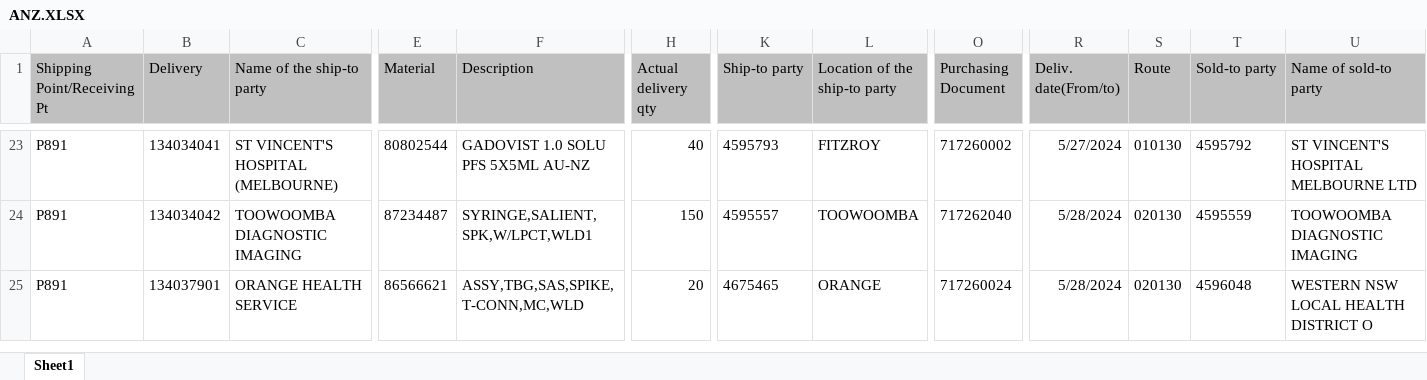
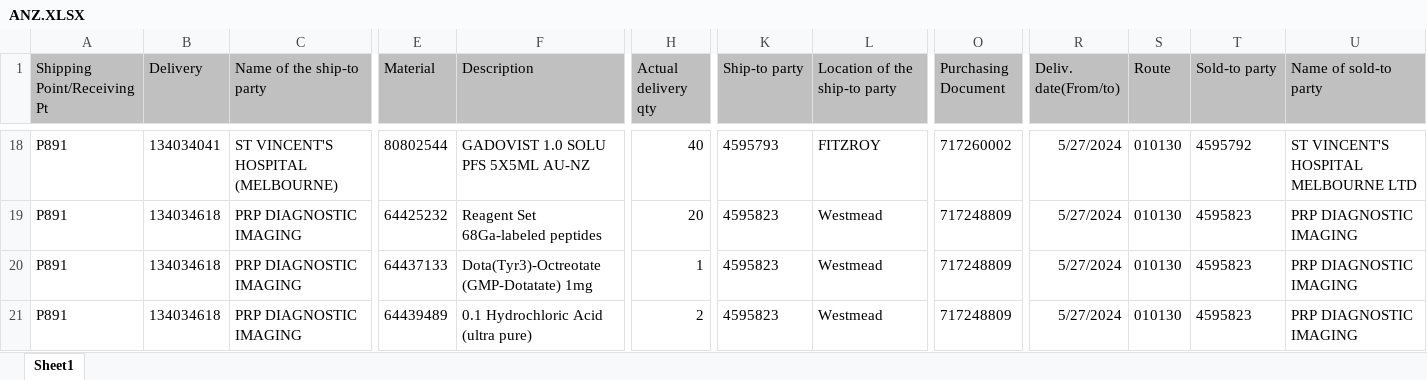
Before and after one commit to janphoenix/anz, an Excel workbook: ANZ.XLSX, sheet Sheet1, drawn as a sheet; only a part is shown, gaps mark what is left out; values as stored, in another font and other column widths than the file's, no borders; addresses are those after the commit; rows hold the shown columns only; the diff covers the shown part only; the diff names each change by its address in the sheet, - before the commit and + after, or states it on an @@ line.

```diff
--- a/ANZ.XLSX (sheet Sheet1)
+++ b/ANZ.XLSX (sheet Sheet1)
-B19 (Delivery): 134034042
+B19 (Delivery): 134034618
-C19 (Name of the ship-to party): TOOWOOMBA DIAGNOSTIC IMAGING
+C19 (Name of the ship-to party): PRP DIAGNOSTIC IMAGING
-E19 (Material): 87234487
+E19 (Material): 64425232
-F19 (Description): SYRINGE,SALIENT,SPK,W/LPCT,WLD1
+F19 (Description): Reagent Set 68Ga-labeled peptides
-H19 (Actual delivery qty): 150
+H19 (Actual delivery qty): 20
-K19 (Ship-to party): 4595557
+K19 (Ship-to party): 4595823
-L19 (Location of the ship-to party): TOOWOOMBA
+L19 (Location of the ship-to party): Westmead
-O19 (Purchasing Document): 717262040
+O19 (Purchasing Document): 717248809
-R19:R20 (Deliv. date(From/to)): 5/28/2024
+R19:R20 (Deliv. date(From/to)): 5/27/2024
-S19:S20 (Route): 020130
+S19:S20 (Route): 010130
-T19 (Sold-to party): 4595559
+T19 (Sold-to party): 4595823
-U19 (Name of sold-to party): TOOWOOMBA DIAGNOSTIC IMAGING
+U19 (Name of sold-to party): PRP DIAGNOSTIC IMAGING
-B20 (Delivery): 134037901
+B20 (Delivery): 134034618
-C20 (Name of the ship-to party): ORANGE HEALTH SERVICE
+C20 (Name of the ship-to party): PRP DIAGNOSTIC IMAGING
-E20 (Material): 86566621
+E20 (Material): 64437133
-F20 (Description): ASSY,TBG,SAS,SPIKE,T-CONN,MC,WLD
+F20 (Description): Dota(Tyr3)-Octreotate (GMP-Dotatate) 1mg
-H20 (Actual delivery qty): 20
+H20 (Actual delivery qty): 1
-K20 (Ship-to party): 4675465
+K20 (Ship-to party): 4595823
-L20 (Location of the ship-to party): ORANGE
+L20 (Location of the ship-to party): Westmead
-O20 (Purchasing Document): 717260024
+O20 (Purchasing Document): 717248809
-T20 (Sold-to party): 4596048
+T20 (Sold-to party): 4595823
-U20 (Name of sold-to party): WESTERN NSW LOCAL HEALTH DISTRICT O
+U20 (Name of sold-to party): PRP DIAGNOSTIC IMAGING
+row 21: P891 | 134034618 | PRP DIAGNOSTIC IMAGING | 64439489 | 0.1 Hydrochloric Acid (ultra pure) | 2 | 4595823 | Westmead | 717248809 | 5/27/2024 | 010130 | 4595823 | PRP DIAGNOSTIC IMAGING
```
Also changed, not shown: 12 added rows, 29 removed rows and 146 edited cells elsewhere in this sheet.
